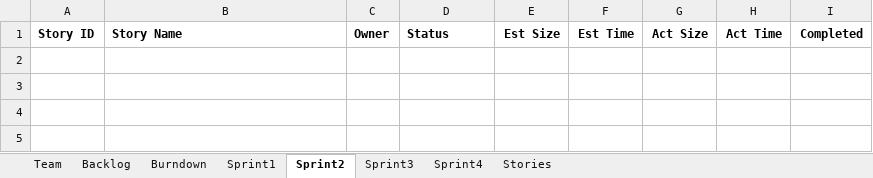
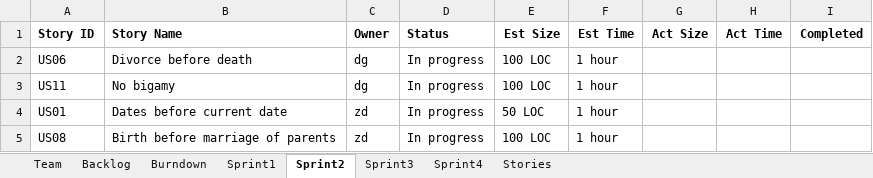
Before and after one commit to zdonato/GEDComReader, an Excel workbook: Team03Report.xlsx, sheet Sprint2, drawn as a sheet; values as stored, in another font and other column widths than the file's, no borders; the diff names each change by its address in the sheet, - before the commit and + after, or states it on an @@ line.

```diff
--- a/Team03Report.xlsx (sheet Sprint2)
+++ b/Team03Report.xlsx (sheet Sprint2)
+row 2: US06 | Divorce before death | dg | In progress | 100 LOC | 1 hour
+row 3: US11 | No bigamy | dg | In progress | 100 LOC | 1 hour
+row 4: US01 | Dates before current date | zd | In progress | 50 LOC | 1 hour
+row 5: US08 | Birth before marriage of parents | zd | In progress | 100 LOC | 1 hour
```
Also changed, not shown: sheet Sprint1, sheet Burndown, charts or pictures, 1 other file.
